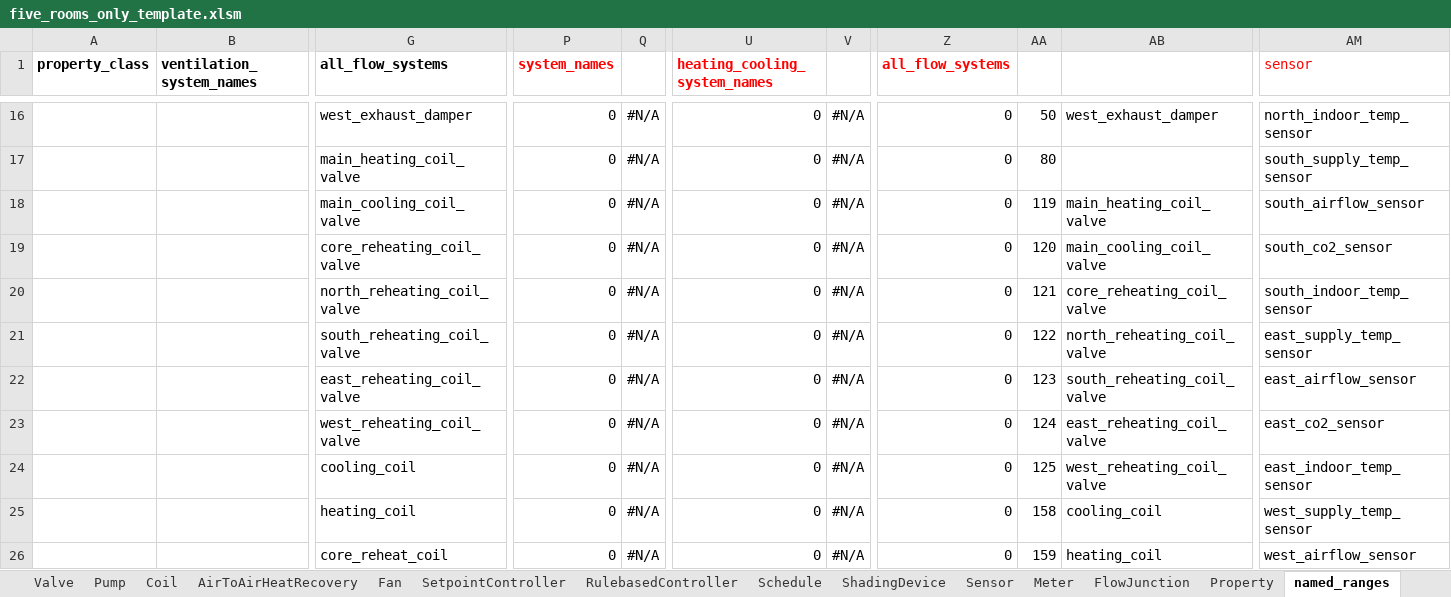
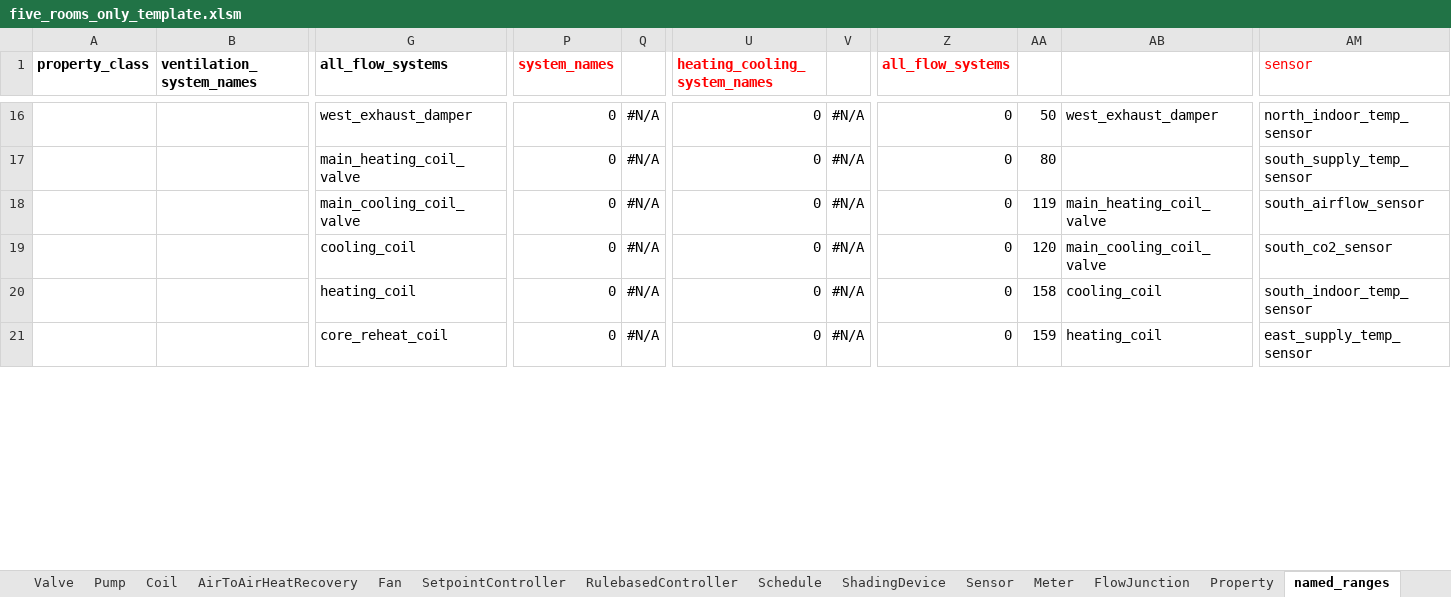
Before and after one commit to SebsCubs/t4b-gym, an Excel workbook: boptest_model/five_rooms_only_template.xlsm, sheet named_ranges, drawn as a sheet; only a part is shown, gaps mark what is left out; values as stored, in another font and other column widths than the file's, no borders; removed rows and columns are numbered as before the commit, all else as after; rows hold the shown columns only; the diff covers the shown part only; the diff names each change by its address in the sheet, - before the commit and + after, or states it on an @@ line.

Commit message:
Added all components, next fix setpoints and controllers

```diff
--- a/boptest_model/five_rooms_only_template.xlsm (sheet named_ranges)
+++ b/boptest_model/five_rooms_only_template.xlsm (sheet named_ranges)
-G19 (all_flow_systems): core_reheating_coil_valve
+G19 (all_flow_systems): cooling_coil
-row 20:  |  | north_reheating_coil_valve | 0 | #N/A | 0 | #N/A | 0 | 121 | core_reheating_coil_valve | south_indoor_temp_sensor
-row 21:  |  | south_reheating_coil_valve | 0 | #N/A | 0 | #N/A | 0 | 122 | north_reheating_coil_valve | east_supply_temp_sensor
-row 22:  |  | east_reheating_coil_valve | 0 | #N/A | 0 | #N/A | 0 | 123 | south_reheating_coil_valve | east_airflow_sensor
-row 23:  |  | west_reheating_coil_valve | 0 | #N/A | 0 | #N/A | 0 | 124 | east_reheating_coil_valve | east_co2_sensor
-row 24:  |  | cooling_coil | 0 | #N/A | 0 | #N/A | 0 | 125 | west_reheating_coil_valve | east_indoor_temp_sensor
-AM20 (sensor): west_supply_temp_sensor
+AM20 (sensor): south_indoor_temp_sensor
-AM21 (sensor): west_airflow_sensor
+AM21 (sensor): east_supply_temp_sensor
```
Also changed, not shown: 5 added rows, 70 edited cells and cell formats elsewhere in this sheet, sheet Sensor, sheet Valve, sheet Coil, sheet BuildingSpace, sheet Meter, sheet FlowJunction, 1 more sheet, formulas that keep their value, 1 other file.
